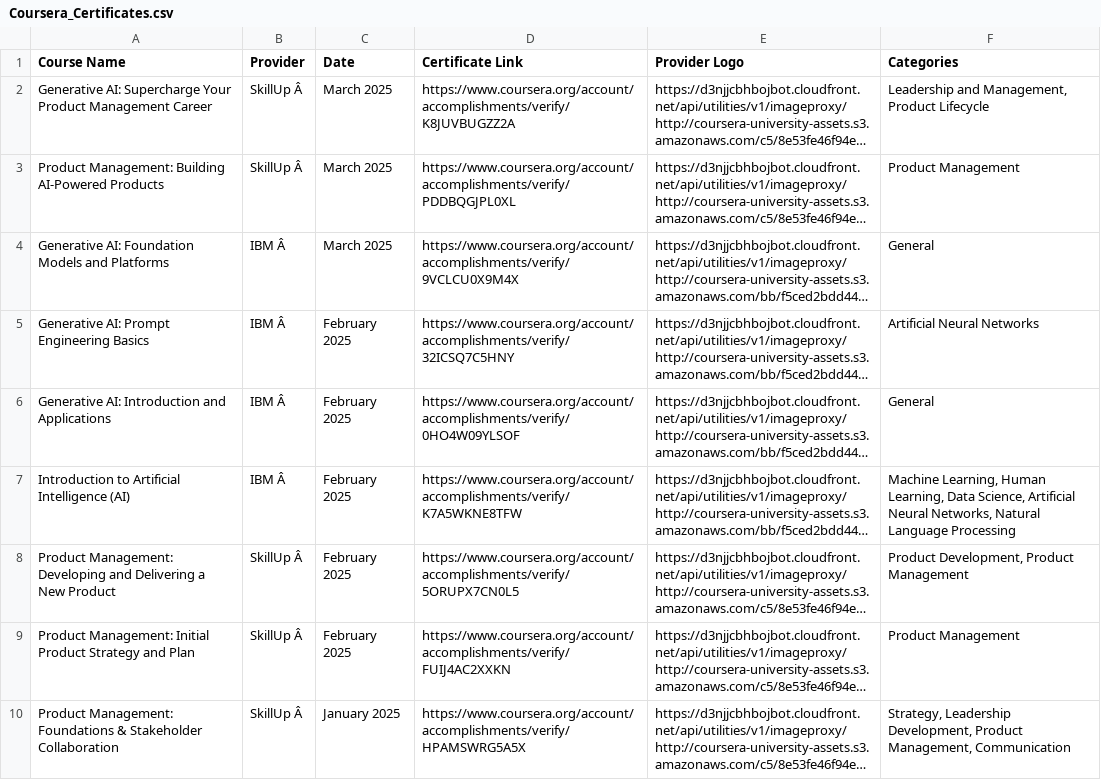
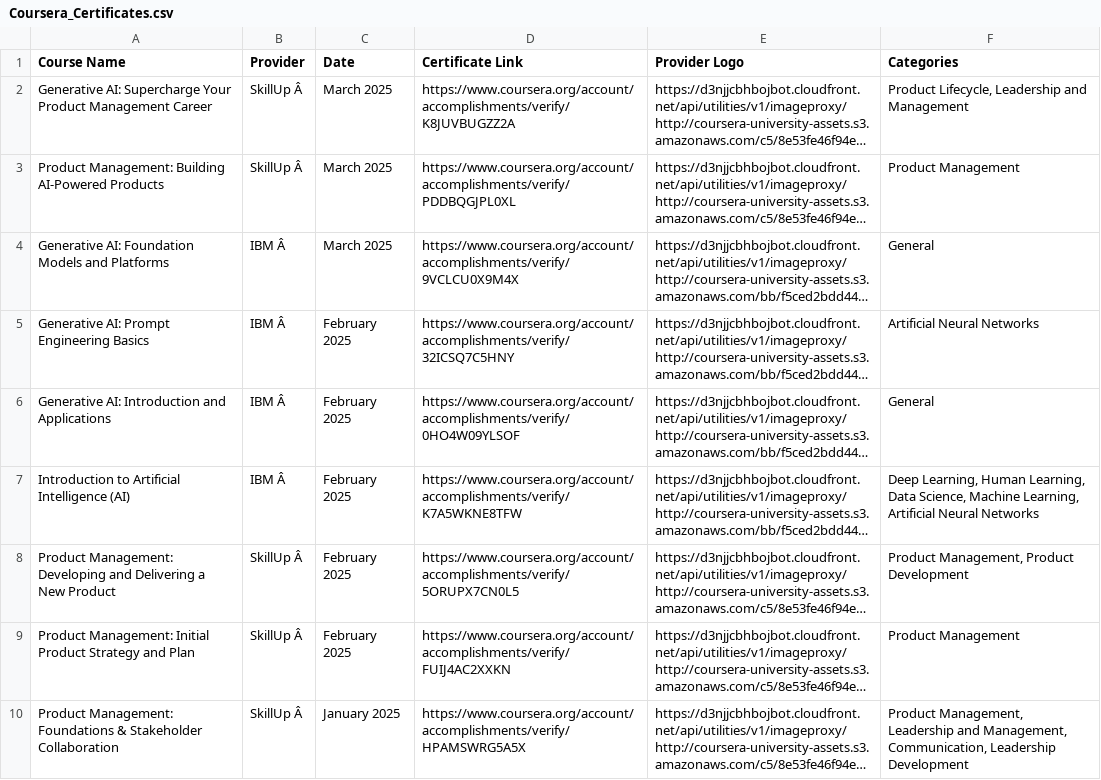
Before and after one commit to magenta4c/CourseraCertificateScraper, a CSV file: Coursera_Certificates.csv, drawn as a sheet; long unchanged cells end in …; the diff names each change by its address in the sheet, - before the commit and + after, or states it on an @@ line.

```diff
--- a/Coursera_Certificates.csv
+++ b/Coursera_Certificates.csv
-F2 (Categories): Leadership and Management, Product Lifecycle
+F2 (Categories): Product Lifecycle, Leadership and Management
-F7 (Categories): Machine Learning, Human Learning, Data Science, Artificial Neural Networks, Natural Language Processing
+F7 (Categories): Deep Learning, Human Learning, Data Science, Machine Learning, Artificial Neural Networks
-F8 (Categories): Product Development, Product Management
+F8 (Categories): Product Management, Product Development
-F10 (Categories): Strategy, Leadership Development, Product Management, Communication
+F10 (Categories): Product Management, Leadership and Management, Communication, Leadership Development
```
